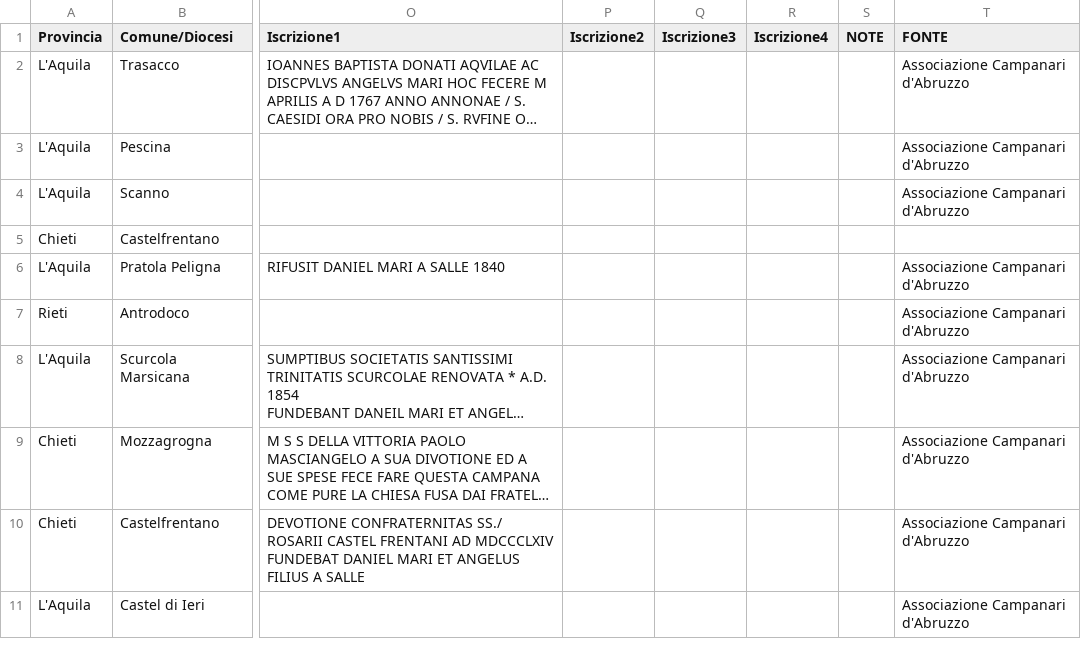
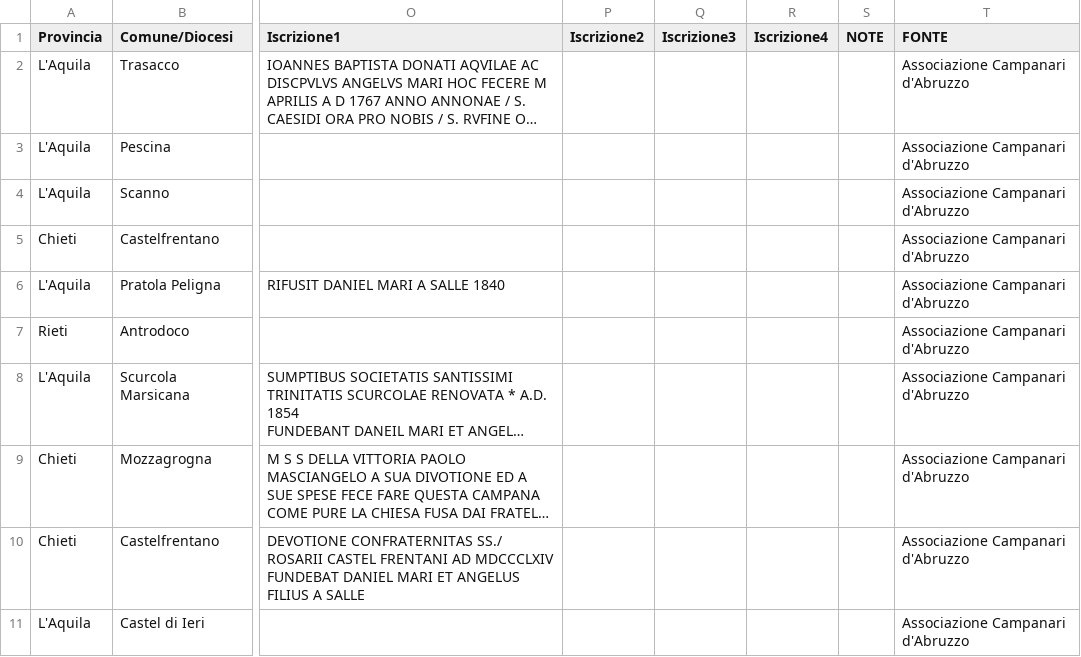
Before and after one commit to Comune-di-Salle/opendata, a CSV file: datasets/campanefonderiamari/campane.csv, drawn as a sheet; only a part is shown, gaps mark what is left out; long unchanged cells end in …; the diff names each change by its address in the sheet, - before the commit and + after, or states it on an @@ line.

Commit message:
Flat: latest data (2026-06-21T06:30:30.298Z) {   "date": "2026-06-21T06:30:30.298Z",   "files": [     {       "name": "datasets/campanefonderiamari/campane.csv",       "deltaBytes": 32,       "source": "https://docs.google.com/spreadsheets/d/e/2PACX-1vR1Yz4BY014lRyM7zEx75_9QZwxQCztKQaiQyIa11-e_t5k71UPiRP5Ujxl5SpMN7p3EX5i6Fj0t-p4/pub?gid=276669619&single=true&output=csv"     }   ] }

```diff
--- a/datasets/campanefonderiamari/campane.csv
+++ b/datasets/campanefonderiamari/campane.csv
-T5 (FONTE): (empty)
+T5 (FONTE): Associazione Campanari d'Abruzzo
```
